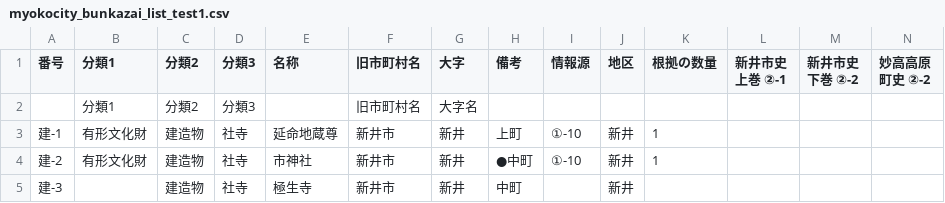
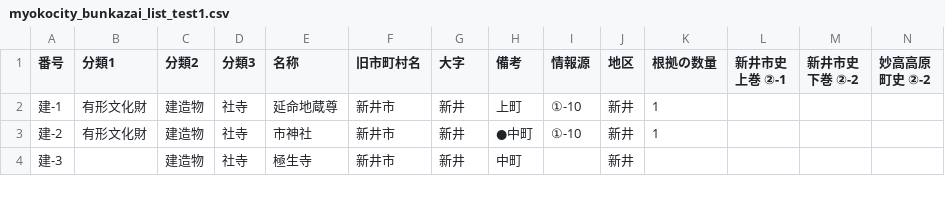
Before and after one commit to Murachef/myoko-rekibun, a CSV file: myokocity_bunkazai_list_test1.csv, drawn as a sheet; only a part is shown; rows hold the shown columns only; the diff names each change by its address in the sheet, - before the commit and + after, or states it on an @@ line.

Commit message:
Update myokocity_bunkazai_list_test1.csv

```diff
--- a/myokocity_bunkazai_list_test1.csv
+++ b/myokocity_bunkazai_list_test1.csv
-row 2:  | 分類1 | 分類2 | 分類3 |  | 旧市町村名 | 大字名
```
